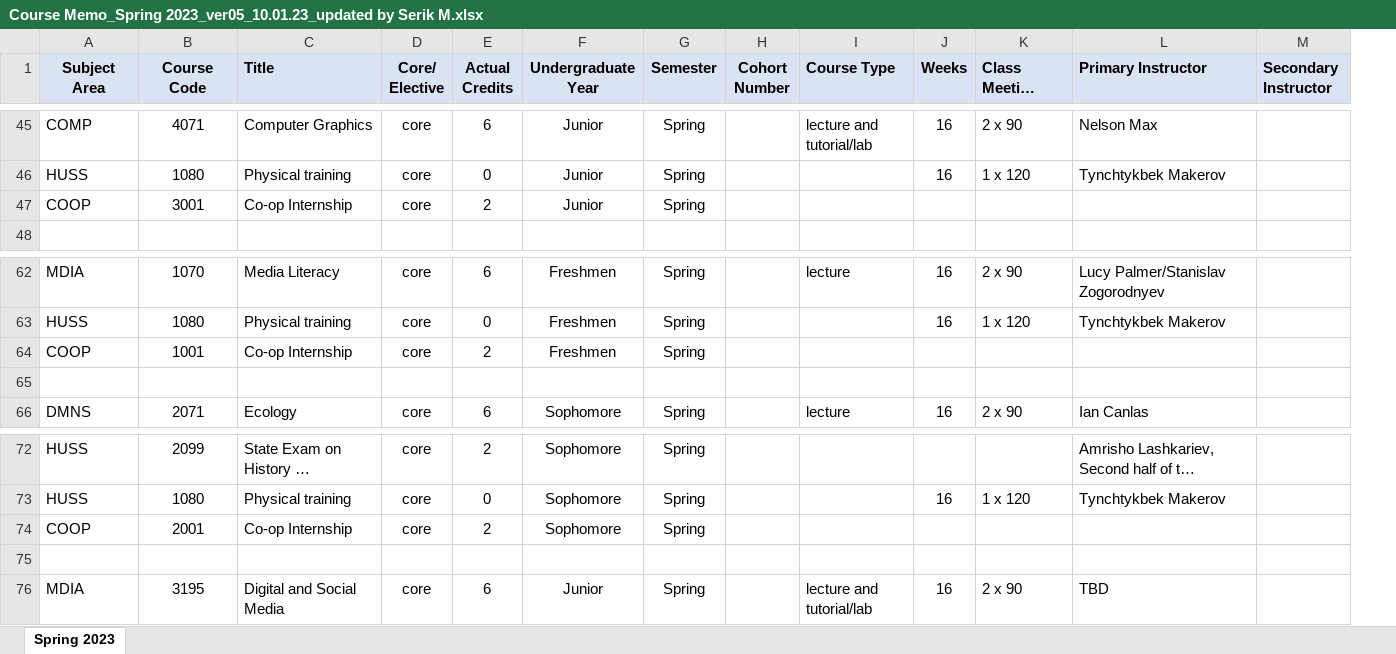
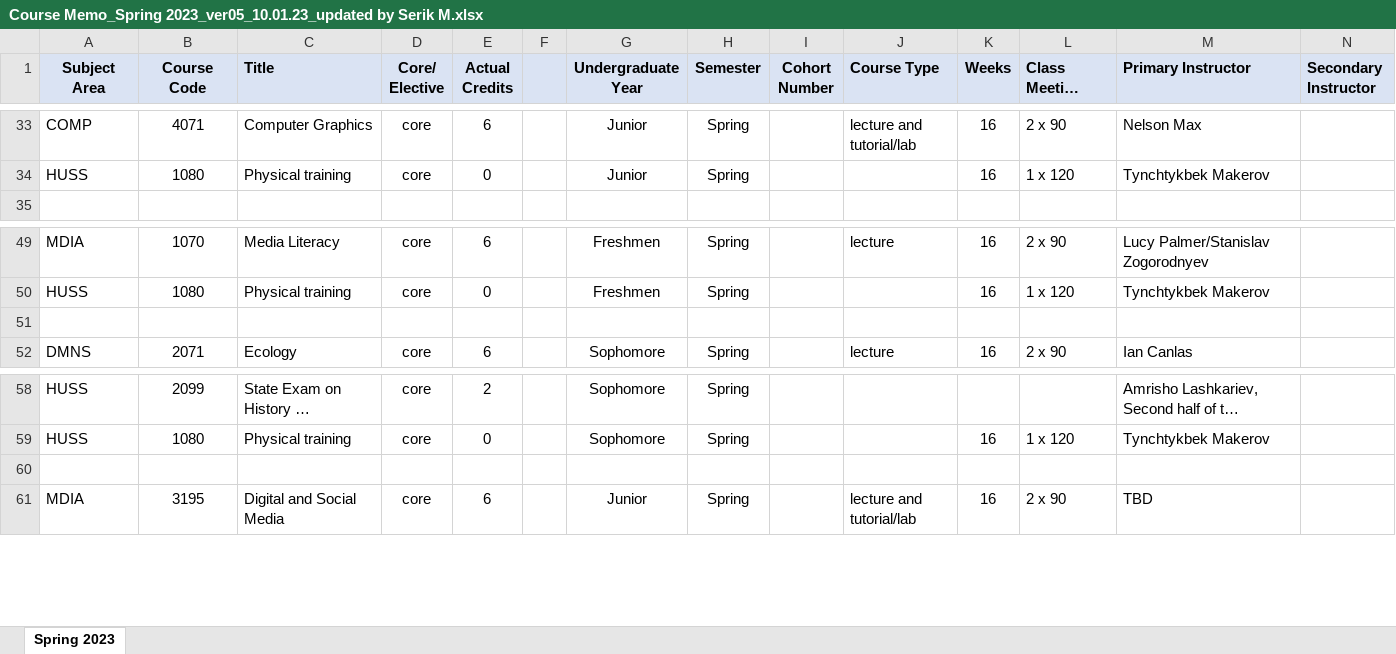
Before and after one commit to oneku16/UCA-schedule-generator, an Excel workbook: sources/Course Memo_Spring 2023_ver05_10.01.23_updated by Serik M.xlsx, sheet Spring 2023, drawn as a sheet; only a part is shown, gaps mark what is left out; long unchanged cells end in …; values as stored, in another font and other column widths than the file's, no borders; removed rows and columns are numbered as before the commit, all else as after; rows hold the shown columns only; the diff covers the shown part only; the diff names each change by its address in the sheet, - before the commit and + after, or states it on an @@ line.

```diff
--- a/sources/Course Memo_Spring 2023_ver05_10.01.23_updated by Serik M.xlsx (sheet Spring 2023)
+++ b/sources/Course Memo_Spring 2023_ver05_10.01.23_updated by Serik M.xlsx (sheet Spring 2023)
+column F, empty
-row 47: COOP | 3001 | Co-op Internship | core | 2 | Junior | Spring
-row 64: COOP | 1001 | Co-op Internship | core | 2 | Freshmen | Spring
-row 74: COOP | 2001 | Co-op Internship | core | 2 | Sophomore | Spring
```
Also changed, not shown: 95 removed rows and 2 edited cells elsewhere in this sheet, 11 other files.
